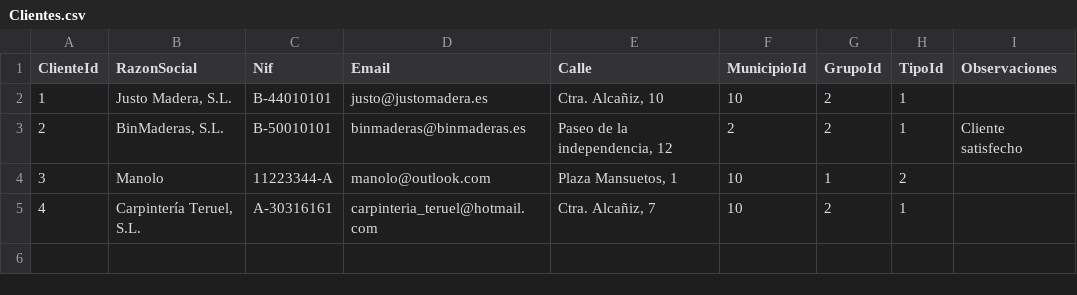
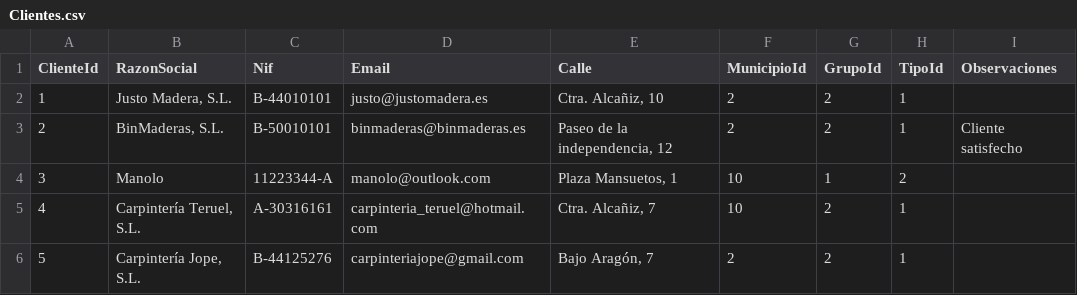
Before and after one commit to efonte/BiomasaEUPT, a CSV file: BiomasaEUPT/BiomasaEUPT/Migrations/DatosSeed/Clientes.csv, drawn as a sheet.

Commit message:
Añadidos datos y Fix Árbol trazabilidad

```diff
--- a/BiomasaEUPT/BiomasaEUPT/Migrations/DatosSeed/Clientes.csv
+++ b/BiomasaEUPT/BiomasaEUPT/Migrations/DatosSeed/Clientes.csv
@@ -1,3 +1,3 @@
 ClienteId;RazonSocial;Nif;Email;Calle;MunicipioId;GrupoId;TipoId;Observaciones
-1;Justo Madera, S.L.;B-44010101;justo@justomadera.es;Ctra. Alcañiz, 10;10;2;1;
+1;Justo Madera, S.L.;B-44010101;justo@justomadera.es;Ctra. Alcañiz, 10;2;2;1;
 2;BinMaderas, S.L.;B-50010101;binmaderas@binmaderas.es;Paseo de la independencia, 12;2;2;1;Cliente satisfecho
@@ -5 +5,2 @@
 4;Carpintería Teruel, S.L.;A-30316161;carpinteria_teruel@hotmail.com;Ctra. Alcañiz, 7;10;2;1;
+5;Carpintería Jope, S.L.;B-44125276;carpinteriajope@gmail.com;Bajo Aragón, 7;2;2;1;
```
Also changed, not shown: BiomasaEUPT/BiomasaEUPT/Migrations/DatosSeed/GruposProductosTerminados.csv, BiomasaEUPT/BiomasaEUPT/Migrations/DatosSeed/Municipios.csv, 7 other files.
